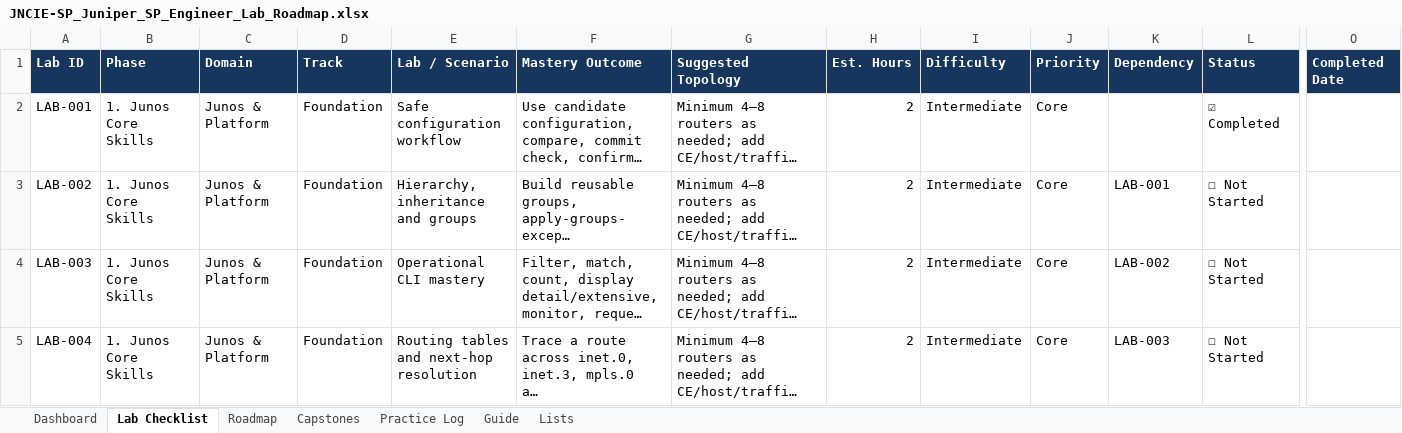
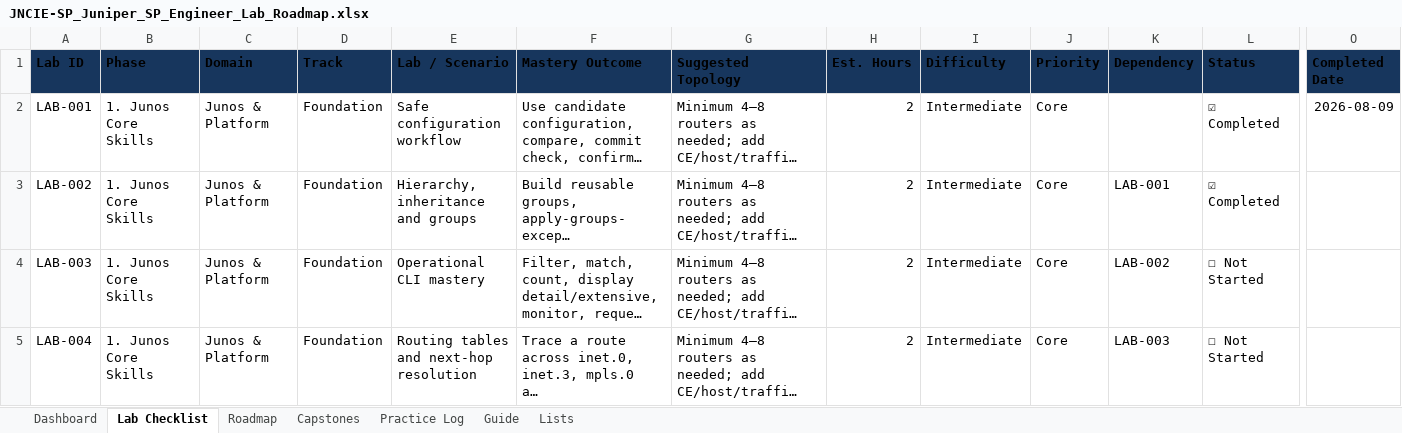
Before and after one commit to akhmadkun/clabs, an Excel workbook: jnciesproadmap/JNCIE-SP_Juniper_SP_Engineer_Lab_Roadmap.xlsx, sheet Lab Checklist, drawn as a sheet; only a part is shown, gaps mark what is left out; long unchanged cells end in …; values as stored, in another font and other column widths than the file's, no borders; conditional formats and table styles not drawn; the diff covers the shown part only; the diff names each change by its address in the sheet, - before the commit and + after, or states it on an @@ line.

```diff
--- a/jnciesproadmap/JNCIE-SP_Juniper_SP_Engineer_Lab_Roadmap.xlsx (sheet Lab Checklist)
+++ b/jnciesproadmap/JNCIE-SP_Juniper_SP_Engineer_Lab_Roadmap.xlsx (sheet Lab Checklist)
-A1:O1 text colour: #FFFFFF
+A1:O1 text colour: black
-O2 (Completed Date): (empty)
+O2 (Completed Date): 2026-08-09
-L3 (Status): ☐ Not Started
+L3 (Status): ☑ Completed
```
Also changed, not shown: cell formats elsewhere in this sheet, sheet Dashboard, sheet Guide, sheet Capstones, sheet Roadmap, 17 other files.
